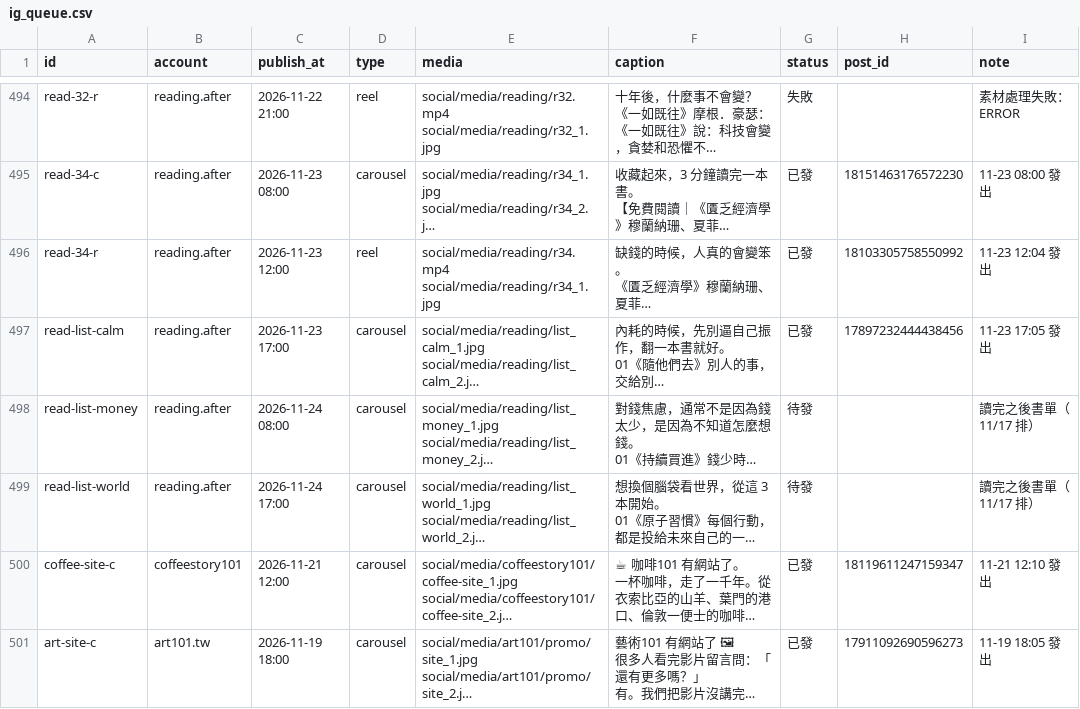
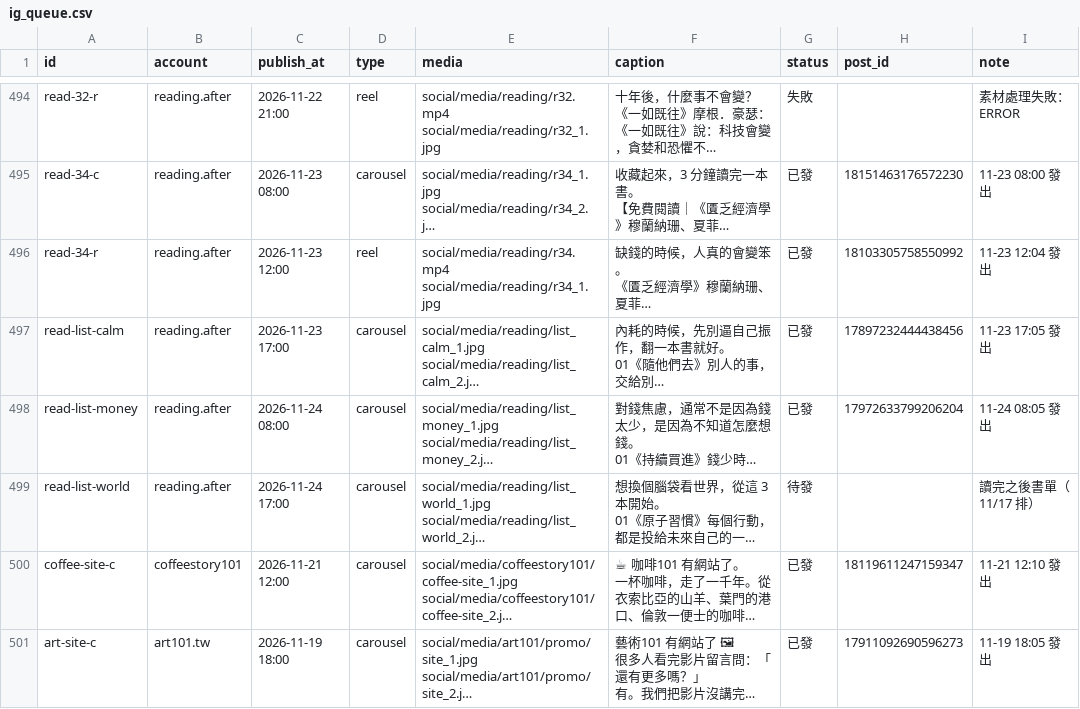
Before and after one commit to jay0916746661/jimframe-site, a CSV file: tools/meta-poster/ig_queue.csv, drawn as a sheet; only a part is shown, gaps mark what is left out; long unchanged cells end in …; the diff names each change by its address in the sheet, - before the commit and + after, or states it on an @@ line.

Commit message:
IG 發文結果 2026-11-24 00:05

```diff
--- a/tools/meta-poster/ig_queue.csv
+++ b/tools/meta-poster/ig_queue.csv
-G498 (status): 待發
+G498 (status): 已發
-H498 (post_id): (empty)
+H498 (post_id): 17972633799206204
-I498 (note): 讀完之後書單（11/17 排）
+I498 (note): 11-24 08:05 發出
```
